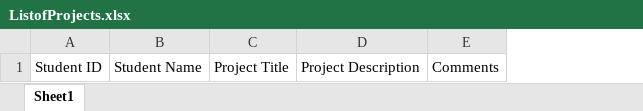
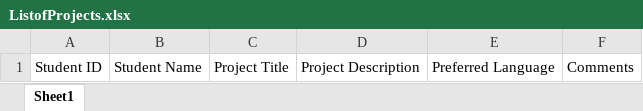
Before and after one commit to orzuk/course52311, an Excel workbook: docs/ListofProjects.xlsx, sheet Sheet1, drawn as a sheet; values as stored, in another font and other column widths than the file's, no borders; the diff names each change by its address in the sheet, - before the commit and + after, or states it on an @@ line.

```diff
--- a/docs/ListofProjects.xlsx (sheet Sheet1)
+++ b/docs/ListofProjects.xlsx (sheet Sheet1)
+column E, row 1: Preferred Language
```
Also changed, not shown: 2 other files.
